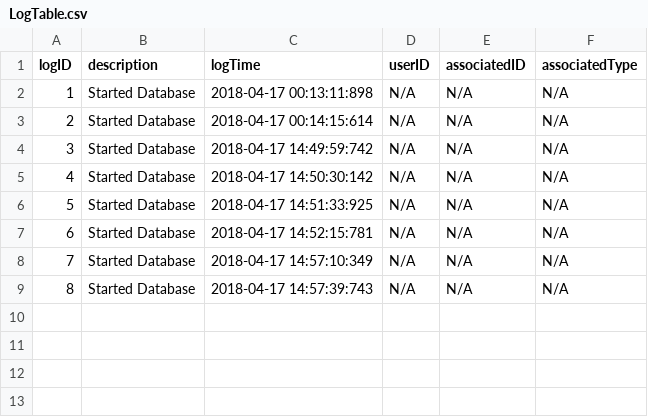
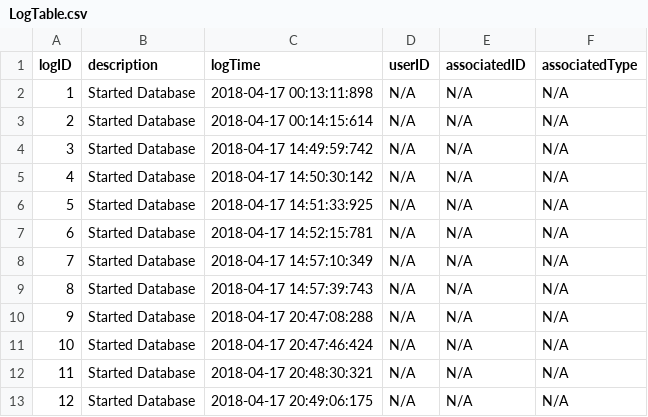
Before and after one commit to jgrimm3/Brigham-and-Womens-Pathfinding-Application, a CSV file: LogTable.csv, drawn as a sheet.

```diff
--- a/LogTable.csv
+++ b/LogTable.csv
@@ -9 +9,5 @@ logID,description,logTime,userID,associatedID,associatedType
 8,Started Database,2018-04-17 14:57:39:743,N/A,N/A,N/A
+9,Started Database,2018-04-17 20:47:08:288,N/A,N/A,N/A
+10,Started Database,2018-04-17 20:47:46:424,N/A,N/A,N/A
+11,Started Database,2018-04-17 20:48:30:321,N/A,N/A,N/A
+12,Started Database,2018-04-17 20:49:06:175,N/A,N/A,N/A
```
Also changed, not shown: StaffTable.csv, UserAccountTable.csv, 27 other files.
